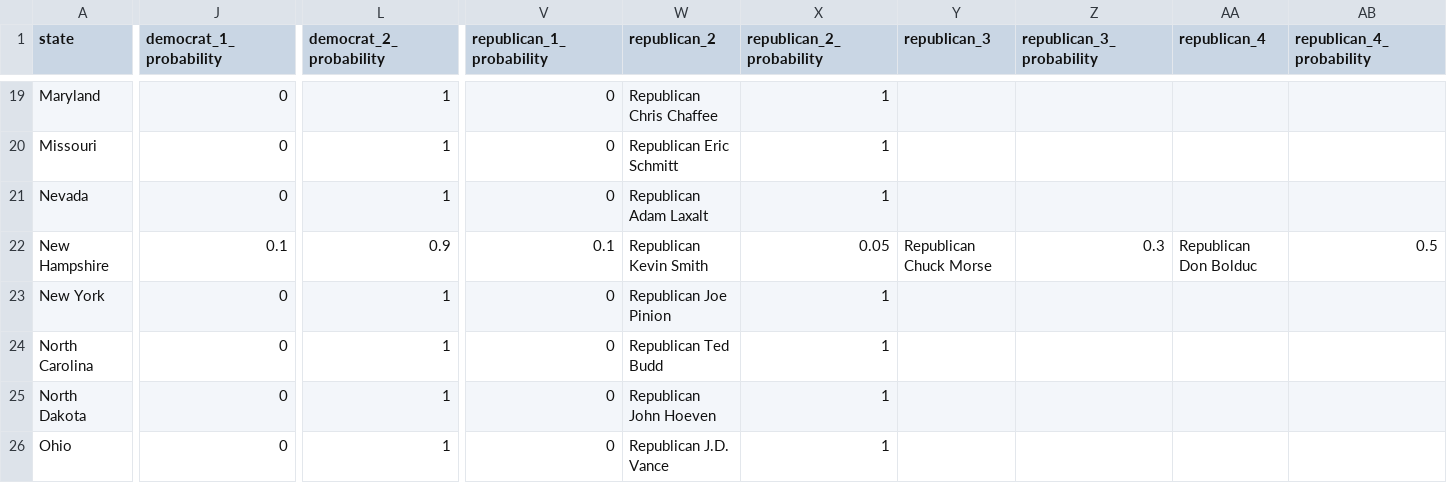
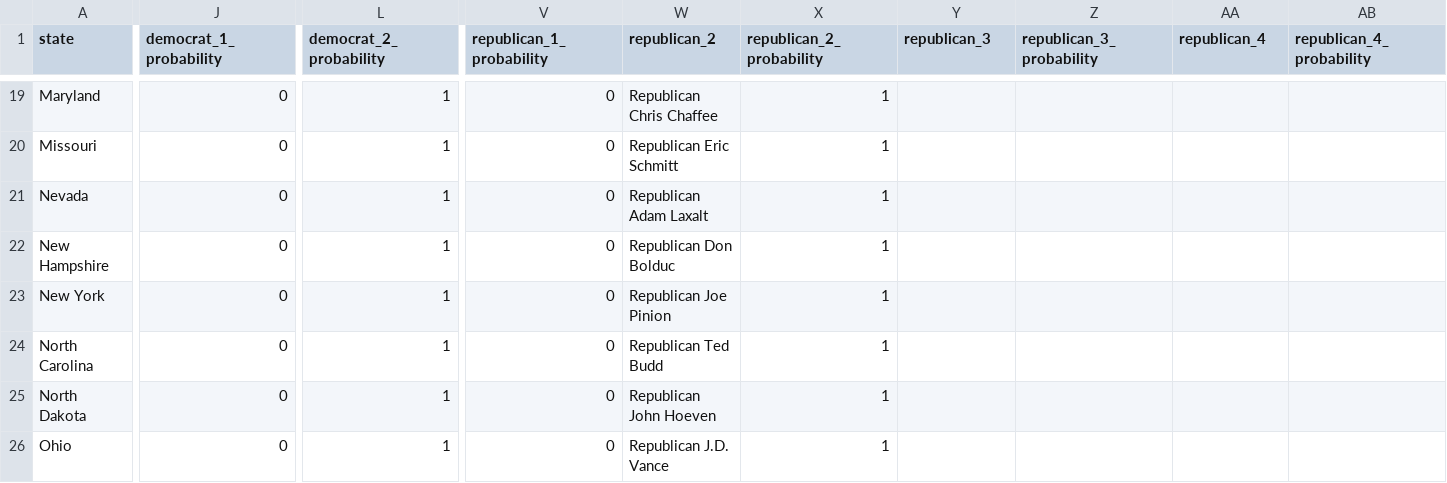
Before and after one commit to carnival-farmer/data, a CSV file: state_races.csv, drawn as a sheet; only a part is shown, gaps mark what is left out; the diff covers the shown part only; the diff names each change by its address in the sheet, - before the commit and + after, or states it on an @@ line.

```diff
--- a/state_races.csv
+++ b/state_races.csv
-J22 (democrat_1_probability): 0.1
+J22 (democrat_1_probability): 0
-L22 (democrat_2_probability): 0.9
+L22 (democrat_2_probability): 1
-V22 (republican_1_probability): 0.1
+V22 (republican_1_probability): 0
-W22 (republican_2): Republican Kevin Smith
+W22 (republican_2): Republican Don Bolduc
-X22 (republican_2_probability): 0.05
+X22 (republican_2_probability): 1
-Y22 (republican_3): Republican Chuck Morse
+Y22 (republican_3): (empty)
-Z22 (republican_3_probability): 0.3
+Z22 (republican_3_probability): (empty)
-AA22 (republican_4): Republican Don Bolduc
+AA22 (republican_4): (empty)
-AB22 (republican_4_probability): 0.5
+AB22 (republican_4_probability): (empty)
```
Also changed, not shown: 53 edited cells elsewhere in this file, district_races.csv.
